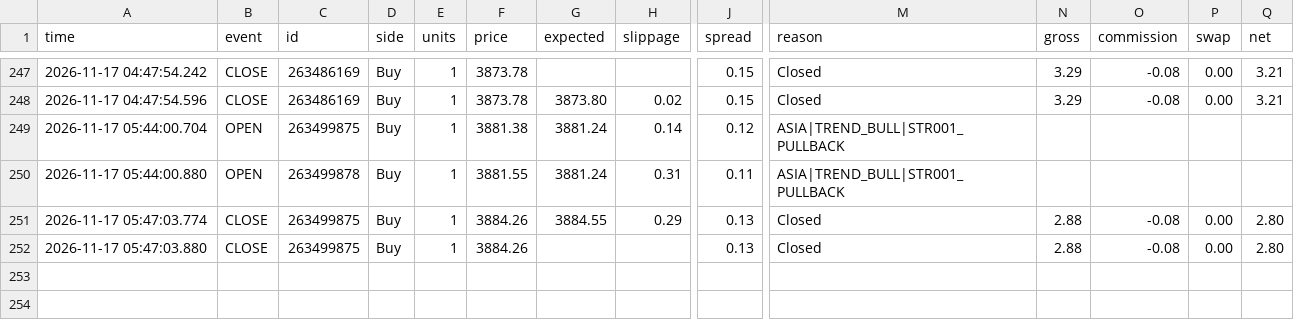
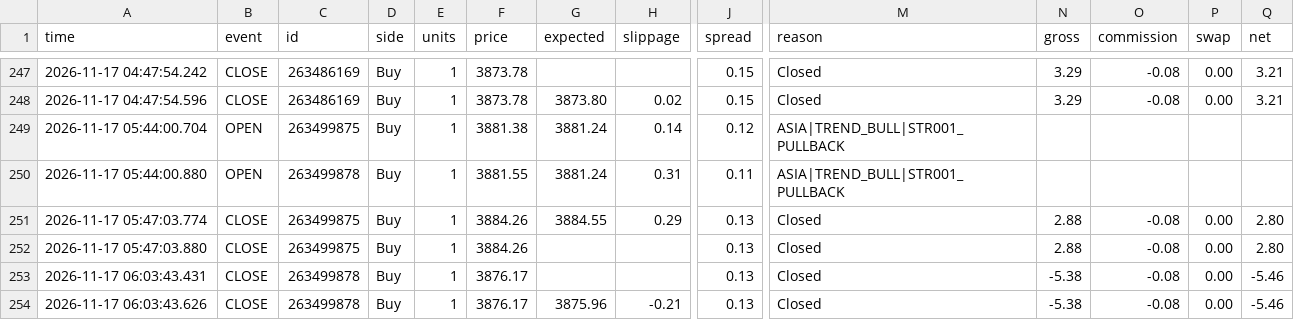
Before and after one commit to piyavutkkl-ch/tgrockza55-ai-cbot-backtest-lab, a CSV file: data/live/XAUUSD/trades.csv, drawn as a sheet; only a part is shown, gaps mark what is left out; rows hold the shown columns only; the diff names each change by its address in the sheet, - before the commit and + after, or states it on an @@ line.

Commit message:
chore(live): sync verified trade telemetry (N=217)

```diff
--- a/data/live/XAUUSD/trades.csv
+++ b/data/live/XAUUSD/trades.csv
+row 253: 2026-11-17 06:03:43.431 | CLOSE | 263499878 | Buy | 1 | 3876.17 |  |  | 0.13 | Closed | -5.38 | -0.08 | 0.00 | -5.46
+row 254: 2026-11-17 06:03:43.626 | CLOSE | 263499878 | Buy | 1 | 3876.17 | 3875.96 | -0.21 | 0.13 | Closed | -5.38 | -0.08 | 0.00 | -5.46
```
Also changed, not shown: 15 other files.
